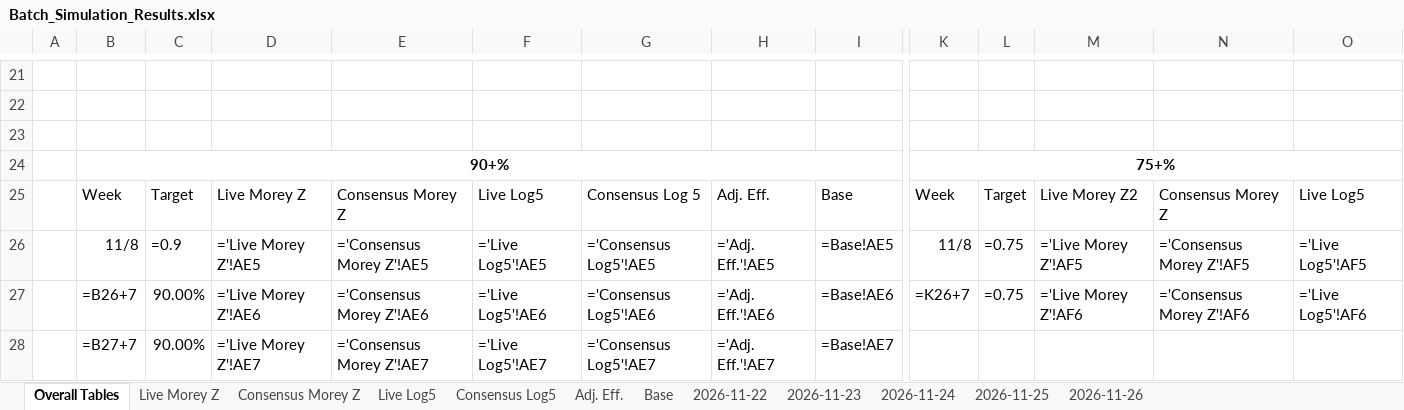
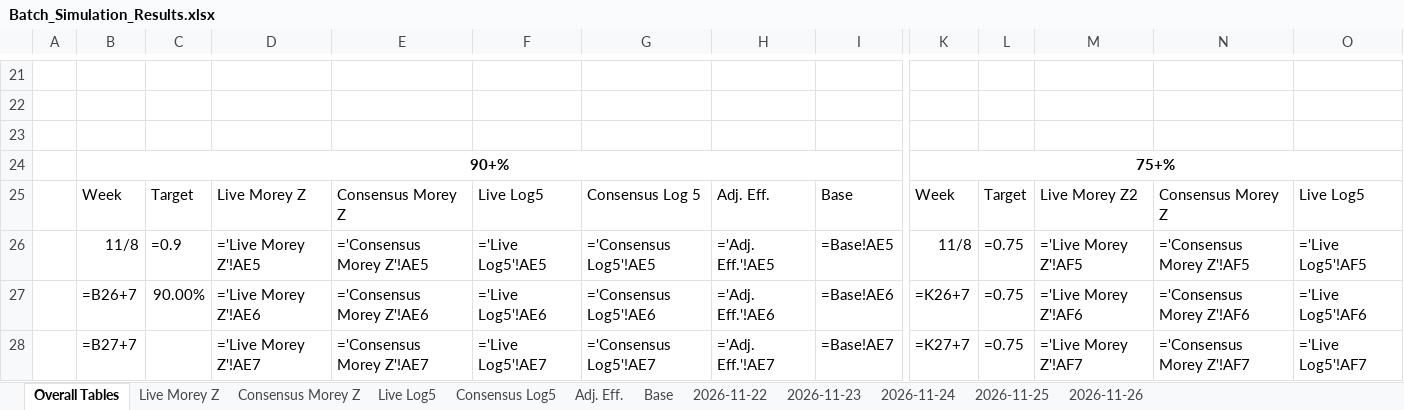
Before and after one commit to atg575/cbb-stats-sim.io, an Excel workbook: Batch_Simulation_Results.xlsx, sheet Overall Tables, drawn as a sheet; only a part is shown, gaps mark what is left out; values as stored, in another font and other column widths than the file's, no borders; formulas without a stored value are shown as written; charts and pictures and table styles not drawn; removed rows and columns are numbered as before the commit, all else as after; rows hold the shown columns only; the diff names each change by its address in the sheet, - before the commit and + after, or states it on an @@ line.

Commit message:
week

```diff
--- a/Batch_Simulation_Results.xlsx (sheet Overall Tables)
+++ b/Batch_Simulation_Results.xlsx (sheet Overall Tables)
-row 28:  | =B27+7 | 90.00% | ='Live Morey Z'!AE7 | ='Consensus Morey Z'!AE7 | ='Live Log5'!AE7 | ='Consensus Log5'!AE7 | ='Adj. Eff.'!AE7 | =Base!AE7
+row 28:  | =B27+7 |  | ='Live Morey Z'!AE7 | ='Consensus Morey Z'!AE7 | ='Live Log5'!AE7 | ='Consensus Log5'!AE7 | ='Adj. Eff.'!AE7 | =Base!AE7 | =K27+7 | =0.75 | ='Live Morey Z'!AF7 | ='Consensus Morey Z'!AF7 | ='Live Log5'!AF7
```
Also changed, not shown: sheet Base, sheet Live Log5, sheet Live Morey Z, sheet Adj. Eff., sheet Consensus Log5, sheet Consensus Morey Z, charts or pictures.
